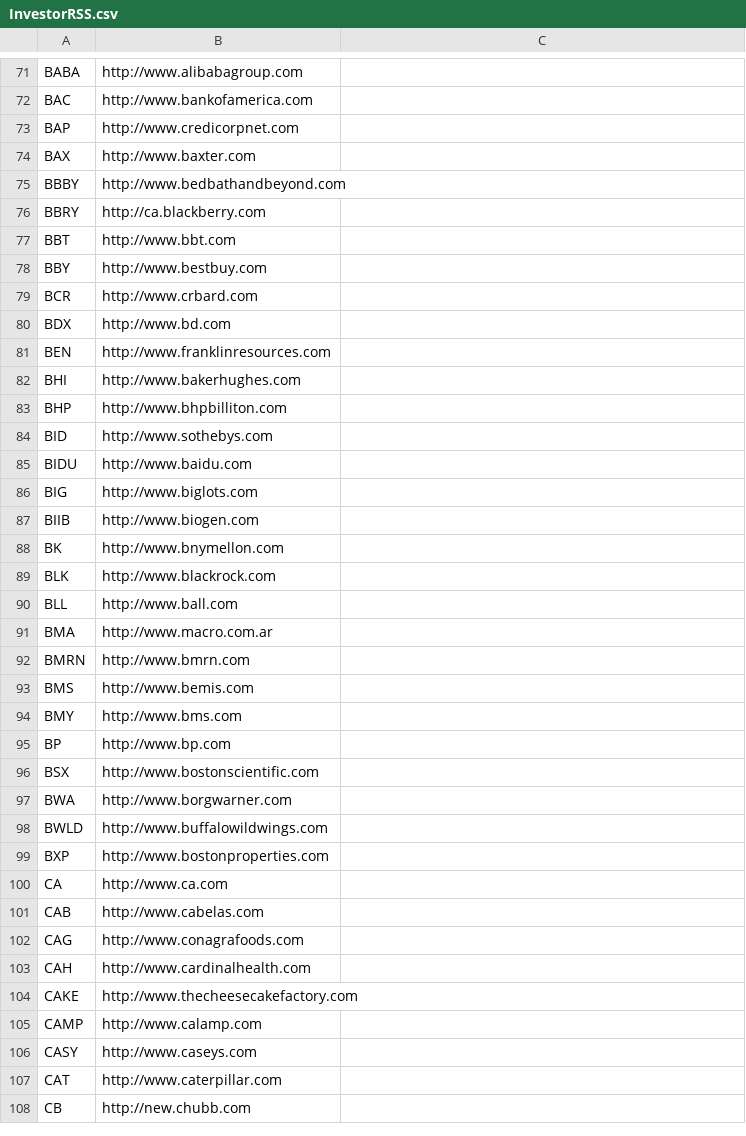
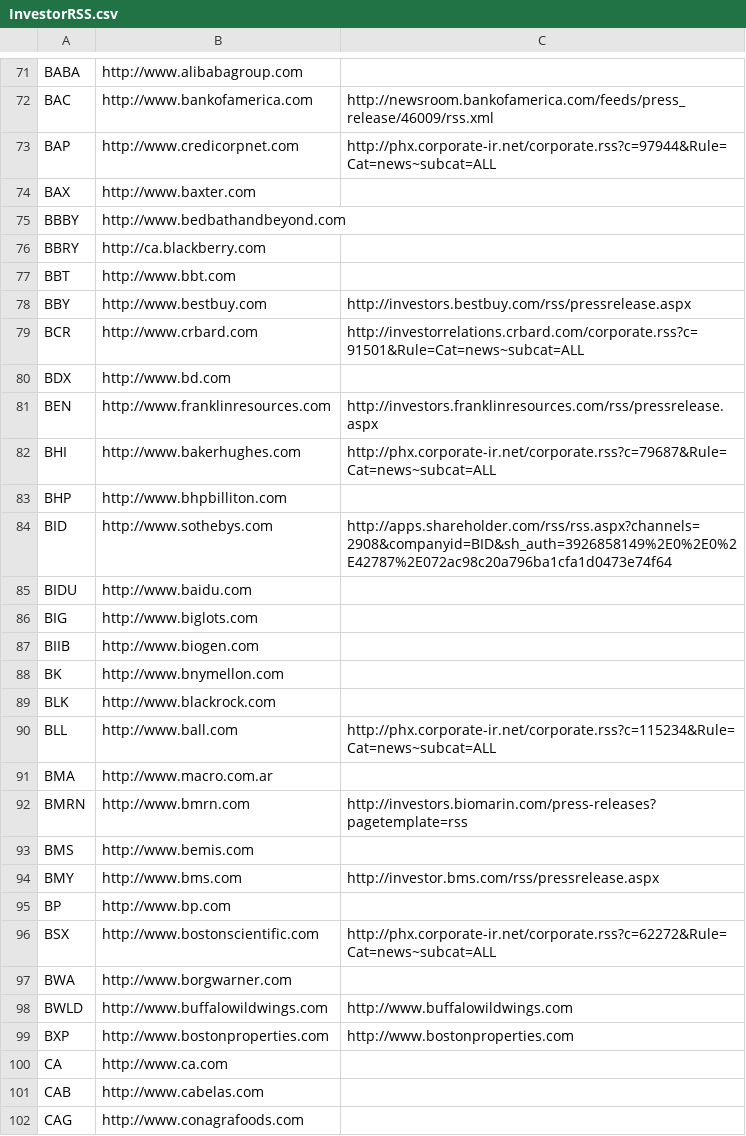
Before and after one commit to karelzarsky/Syndication, a CSV file: SyndicateLogic/InvestorRSS.csv, drawn as a sheet; only a part is shown, gaps mark what is left out; the shorter side is filled out with more unchanged rows; the diff covers the shown part only; the diff names each change by its address in the sheet, - before the commit and + after, or states it on an @@ line.

Commit message:
investor RSS feeds to letter B

```diff
--- a/SyndicateLogic/InvestorRSS.csv
+++ b/SyndicateLogic/InvestorRSS.csv
-C72: (empty)
+C72: http://newsroom.bankofamerica.com/feeds/press_release/46009/rss.xml
-C73: (empty)
+C73: http://phx.corporate-ir.net/corporate.rss?c=97944&Rule=Cat=news~subcat=ALL
-C78: (empty)
+C78: http://investors.bestbuy.com/rss/pressrelease.aspx
-C79: (empty)
+C79: http://investorrelations.crbard.com/corporate.rss?c=91501&Rule=Cat=news~subcat=ALL
-C81: (empty)
+C81: http://investors.franklinresources.com/rss/pressrelease.aspx
-C82: (empty)
+C82: http://phx.corporate-ir.net/corporate.rss?c=79687&Rule=Cat=news~subcat=ALL
-C84: (empty)
+C84: http://apps.shareholder.com/rss/rss.aspx?channels=2908&companyid=BID&sh_auth=3926858149%2E0%2E0%2E42787%2E072ac98c20a796ba1cfa1d0473e74f64
-C90: (empty)
+C90: http://phx.corporate-ir.net/corporate.rss?c=115234&Rule=Cat=news~subcat=ALL
-C92: (empty)
+C92: http://investors.biomarin.com/press-releases?pagetemplate=rss
-C94: (empty)
+C94: http://investor.bms.com/rss/pressrelease.aspx
-C96: (empty)
+C96: http://phx.corporate-ir.net/corporate.rss?c=62272&Rule=Cat=news~subcat=ALL
-C98: (empty)
+C98: http://www.buffalowildwings.com
-C99: (empty)
+C99: http://www.bostonproperties.com
```
Also changed, not shown: 12 edited cells elsewhere in this file, 2 other files.
